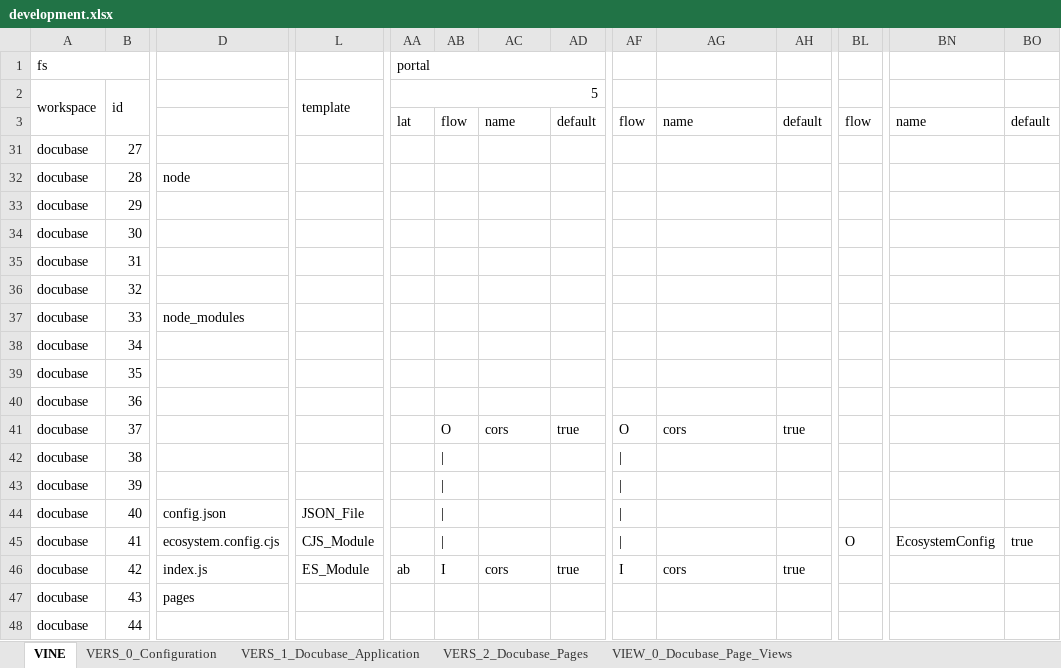
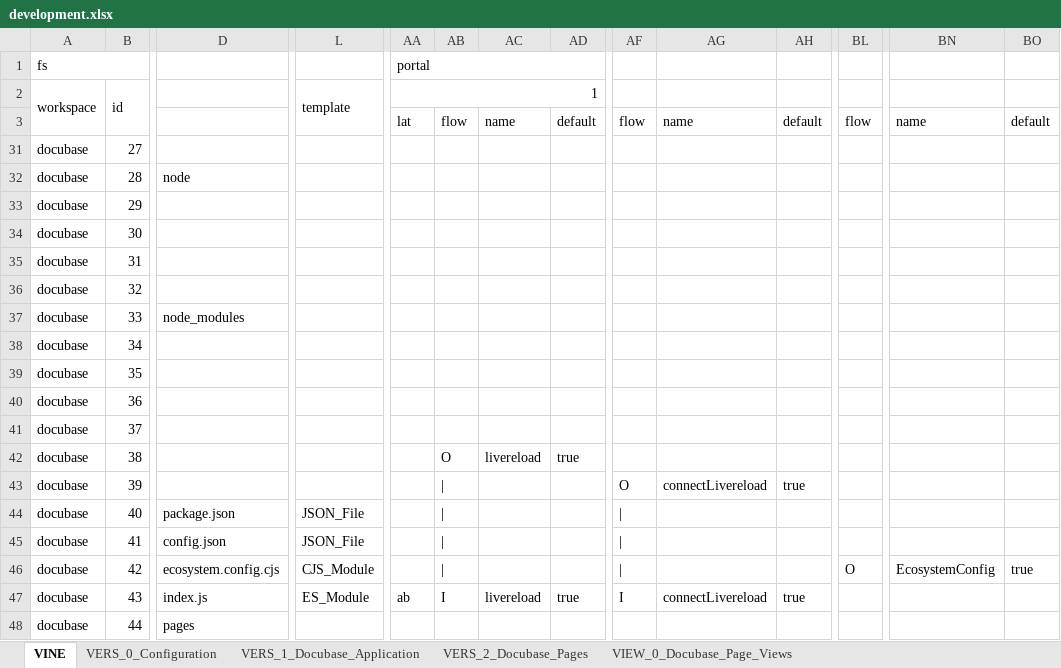
Before and after one commit to thomaspatrickwelborn/Digital-Flux-Capacitor, an Excel workbook: demonstrament/projects/001/development.xlsx, sheet VINE, drawn as a sheet; only a part is shown, gaps mark what is left out; values as stored, in another font and other column widths than the file's, no cell formats; removed rows and columns are numbered as before the commit, all else as after; rows hold the shown columns only; the diff covers the shown part only; the diff names each change by its address in the sheet, - before the commit and + after, or states it on an @@ line.

Commit message:
Demonstrament 001 - Docubase Development

```diff
--- a/demonstrament/projects/001/development.xlsx (sheet VINE)
+++ b/demonstrament/projects/001/development.xlsx (sheet VINE)
-AA2: 5
+AA2: 1
-AB41: O
+AB41: (empty)
-AC41: cors
+AC41: (empty)
-AD41: true
+AD41: (empty)
-AF41: O
+AF41: (empty)
-AG41: cors
+AG41: (empty)
-AH41: true
+AH41: (empty)
-AB42: |
+AB42: O
-AC42: (empty)
+AC42: livereload
-AD42: (empty)
+AD42: true
-AF42: |
+AF42: (empty)
-AF43: |
+AF43: O
-AG43: (empty)
+AG43: connectLivereload
-AH43: (empty)
+AH43: true
-D44: config.json
+D44: package.json
-D45: ecosystem.config.cjs
+D45: config.json
-L45: CJS_Module
+L45: JSON_File
-BL45: O
+BL45: (empty)
-BN45: EcosystemConfig
+BN45: (empty)
-BO45: true
+BO45: (empty)
+row 46: docubase | 42 | ecosystem.config.cjs | CJS_Module |  | | |  |  | | |  |  | O | EcosystemConfig | true
-B47: 42
+B47: 43
-AC47: cors
+AC47: livereload
-AG47: cors
+AG47: connectLivereload
-row 47: docubase | 43 | pages
-D48: (empty)
+D48: pages
```
Also changed, not shown: 1 added row and 55 edited cells elsewhere in this sheet, sheet VERS_0_Configuration, sheet VERS_2_Docubase_Pages, sheet VERS_1_Docubase_Application, sheet VIEW_0_Docubase_Page_Views, cell formats, hidden cells, 2 other files.
